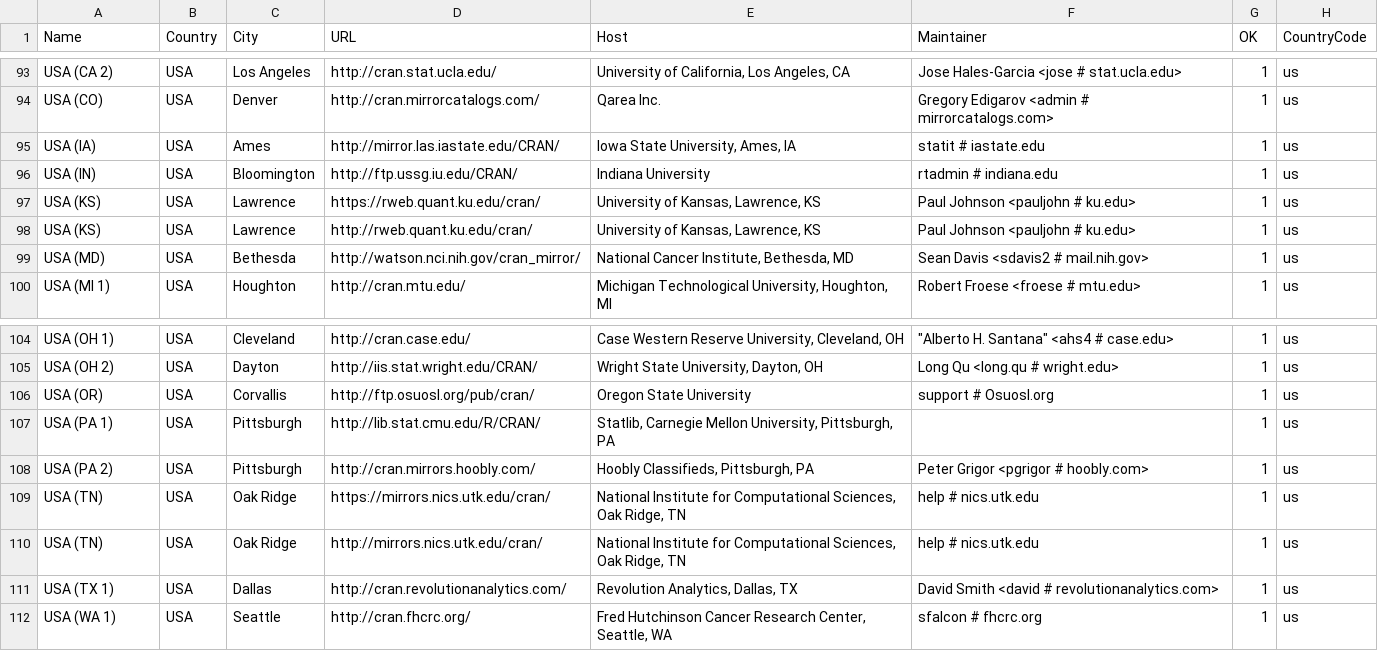
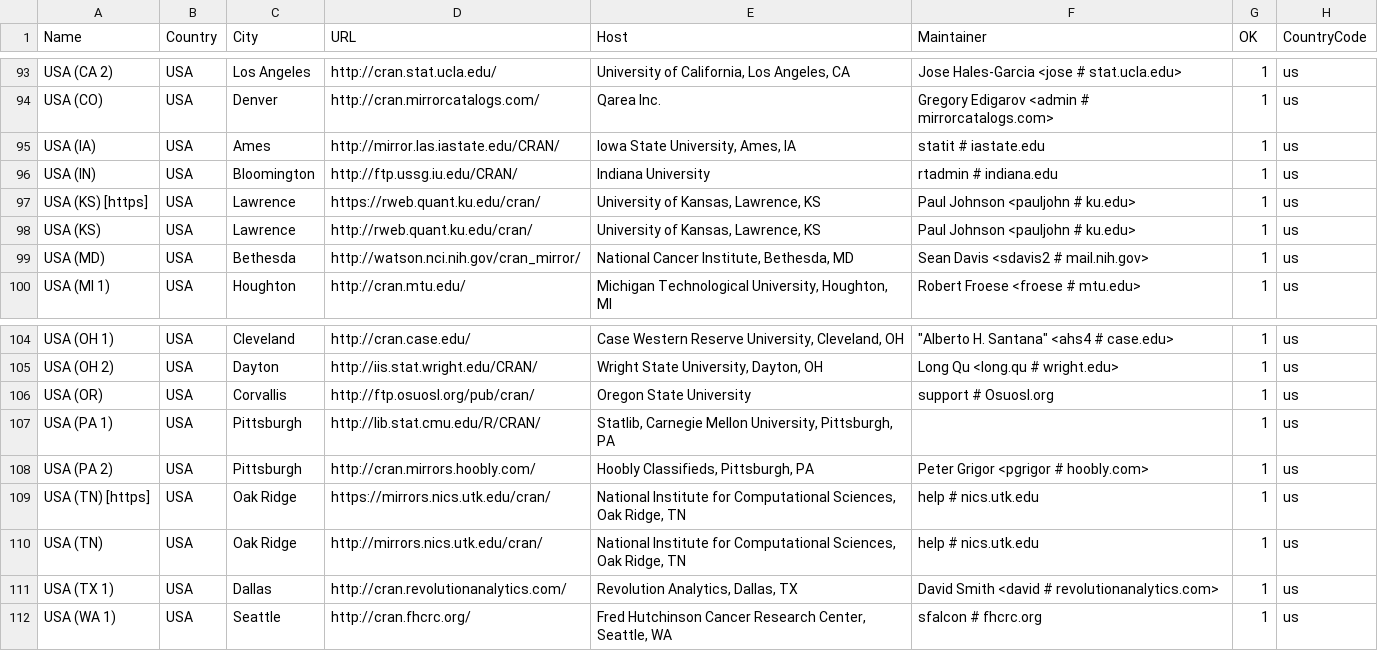
Before and after one commit to LeifAndersen/R, a CSV file: doc/CRAN_mirrors.csv, drawn as a sheet; only a part is shown, gaps mark what is left out; the diff covers the shown part only; the diff names each change by its address in the sheet, - before the commit and + after, or states it on an @@ line.

Commit message:
Indicate https in the mirror names.
git-svn-id: https://svn.r-project.org/R/trunk@68736 00db46b3-68df-0310-9c12-caf00c1e9a41

```diff
--- a/doc/CRAN_mirrors.csv
+++ b/doc/CRAN_mirrors.csv
-A97 (Name): USA (KS)
+A97 (Name): USA (KS) [https]
-A109 (Name): USA (TN)
+A109 (Name): USA (TN) [https]
```
Also changed, not shown: 7 edited cells elsewhere in this file.
